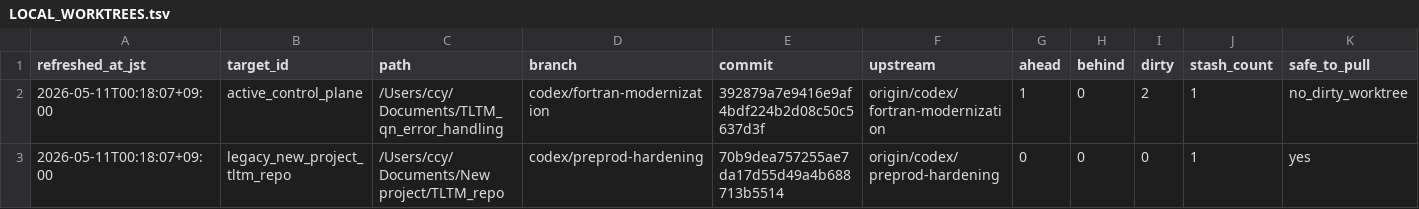
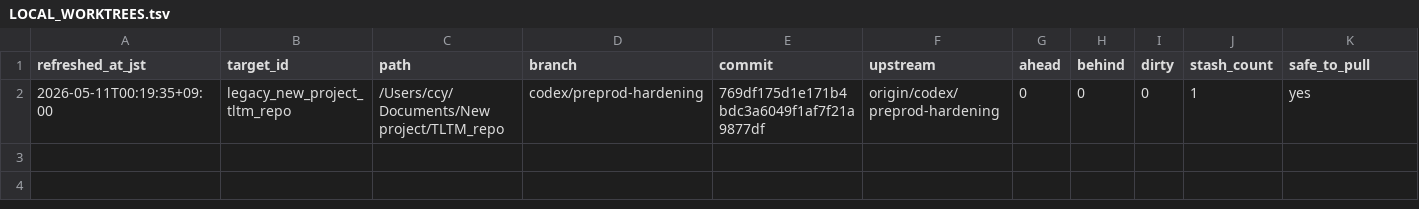
Before and after one commit to C-Y-Chou/generalized-thimble-hmc, a TSV file: codex/state/LOCAL_WORKTREES.tsv, drawn as a sheet; only a part is shown; removed rows and columns are numbered as before the commit, all else as after; rows hold the shown columns only; the diff names each change by its address in the sheet, - before the commit and + after, or states it on an @@ line.

Commit message:
Record clean local worktree snapshot

```diff
--- a/codex/state/LOCAL_WORKTREES.tsv
+++ b/codex/state/LOCAL_WORKTREES.tsv
-row 2: 2026-05-11T00:18:07+09:00 | active_control_plane | /Users/ccy/Documents/TLTM_qn_error_handling | codex/fortran-modernization | 392879a7e9416e9af4bdf224b2d08c50c5637d3f | origin/codex/fortran-modernization | 1 | 0 | 2 | 1 | no_dirty_worktree
-A2 (refreshed_at_jst): 2026-05-11T00:18:07+09:00
+A2 (refreshed_at_jst): 2026-05-11T00:19:35+09:00
-E2 (commit): 70b9dea757255ae7da17d55d49a4b688713b5514
+E2 (commit): 769df175d1e171b4bdc3a6049f1af7f21a9877df
```
Also changed, not shown: codex/state/LOCAL_TARGETS.tsv, 1 other file.
